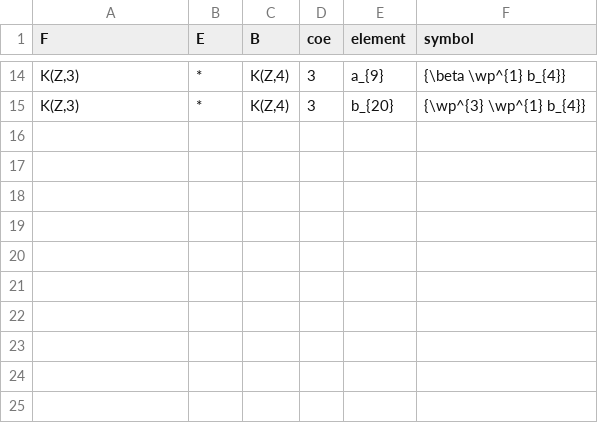
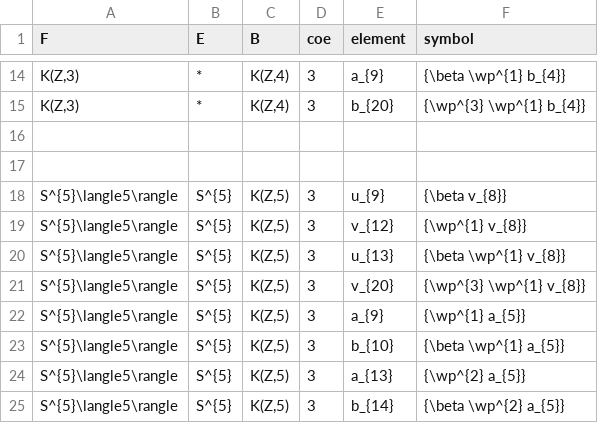
Before and after one commit to akebono03/Serre-Spectral-Sequence, a CSV file: element_symbol.csv, drawn as a sheet; only a part is shown, gaps mark what is left out; the diff names each change by its address in the sheet, - before the commit and + after, or states it on an @@ line.

```diff
--- a/element_symbol.csv
+++ b/element_symbol.csv
+row 16: (empty)
+row 17: (empty)
+row 18: S^{5}\langle5\rangle | S^{5} | K(Z,5) | 3 | u_{9} | {\beta v_{8}}
+row 19: S^{5}\langle5\rangle | S^{5} | K(Z,5) | 3 | v_{12} | {\wp^{1} v_{8}}
+row 20: S^{5}\langle5\rangle | S^{5} | K(Z,5) | 3 | u_{13} | {\beta \wp^{1} v_{8}}
+row 21: S^{5}\langle5\rangle | S^{5} | K(Z,5) | 3 | v_{20} | {\wp^{3} \wp^{1} v_{8}}
+row 22: S^{5}\langle5\rangle | S^{5} | K(Z,5) | 3 | a_{9} | {\wp^{1} a_{5}}
+row 23: S^{5}\langle5\rangle | S^{5} | K(Z,5) | 3 | b_{10} | {\beta \wp^{1} a_{5}}
+row 24: S^{5}\langle5\rangle | S^{5} | K(Z,5) | 3 | a_{13} | {\wp^{2} a_{5}}
+row 25: S^{5}\langle5\rangle | S^{5} | K(Z,5) | 3 | b_{14} | {\beta \wp^{2} a_{5}}
```
Also changed, not shown: cohomology.csv, reference.csv, 1 other file.
